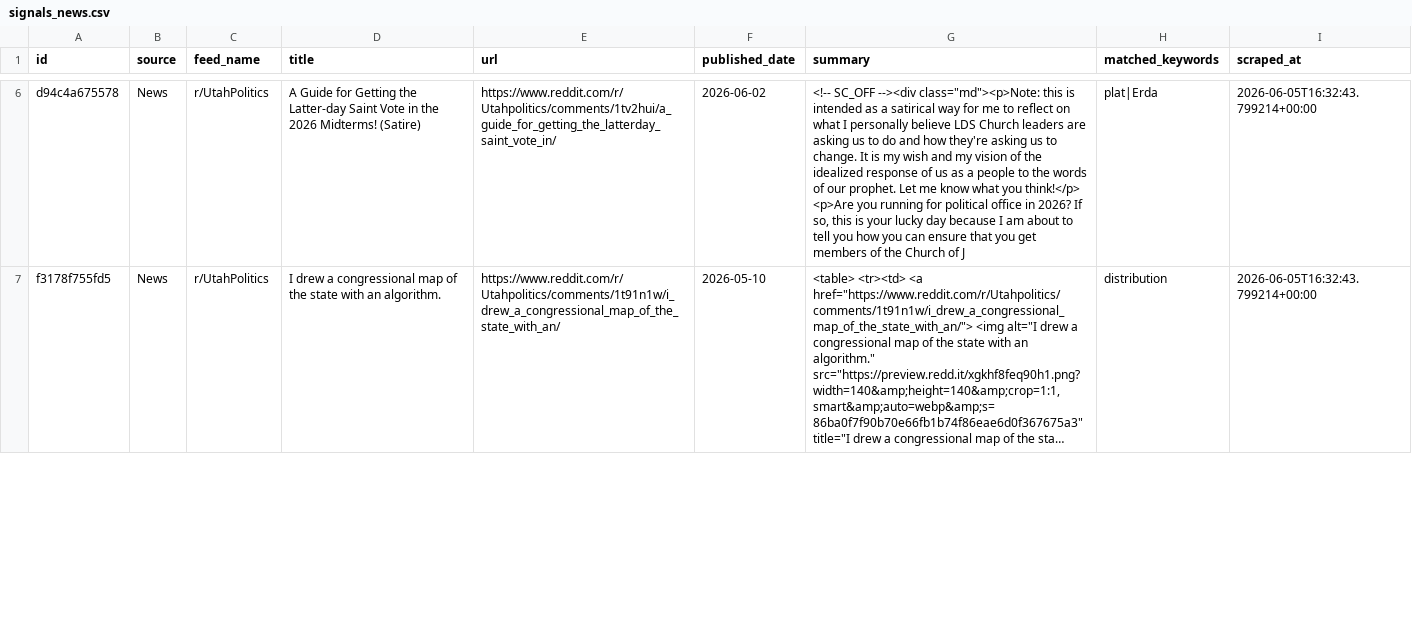
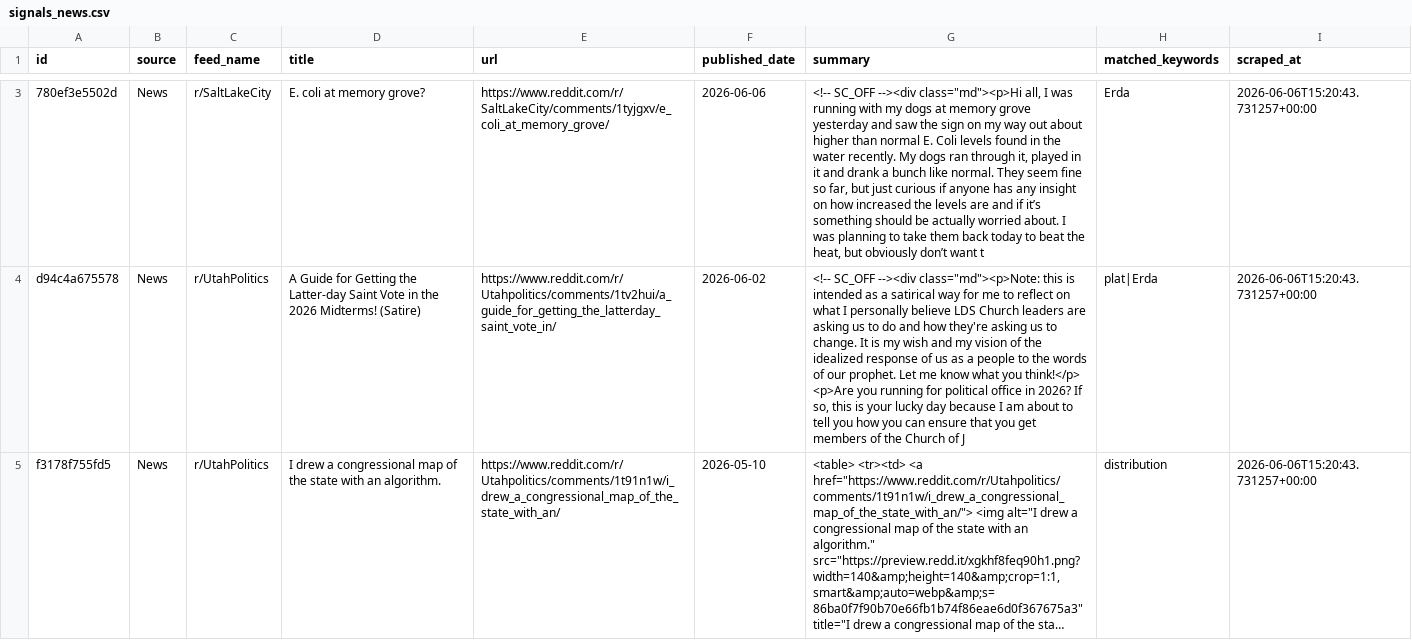
Before and after one commit to camsrigby-hash/tooele-land-intel, a CSV file: data/signals_news.csv, drawn as a sheet; only a part is shown, gaps mark what is left out; long unchanged cells end in …; addresses are those after the commit; the diff covers the shown part only; the diff names each change by its address in the sheet, - before the commit and + after, or states it on an @@ line.

```diff
--- a/data/signals_news.csv
+++ b/data/signals_news.csv
+row 3: 780ef3e5502d | News | r/SaltLakeCity | E. coli at memory grove? | https://www.reddit.com/r/SaltLakeCity/comments/1tyjgxv/e_coli_at_memory_grove/ | 2026-06-06 | <!-- SC_OFF --><div class="md"><p>Hi all, I was running with my dogs at memory grove yesterday and saw the sign on my way out about higher than normal E. Coli levels found in the water recently. My dogs ran through it, played in it and drank a bunch like normal. They seem fine so far, but just curious if anyone has any insight on how increased the levels are and if it’s something should be actually worried about. I was planning to take them back today to beat the heat, but obviously don’t want t | Erda | 2026-06-06T15:20:43.731257+00:00
-I4:I5 (scraped_at): 2026-06-05T16:32:43.799214+00:00
+I4:I5 (scraped_at): 2026-06-06T15:20:43.731257+00:00
```
Also changed, not shown: 1 added row, 4 removed rows and 3 edited cells elsewhere in this file, data/api_costs.csv, data/signal_correlations.csv, 1 other file.
